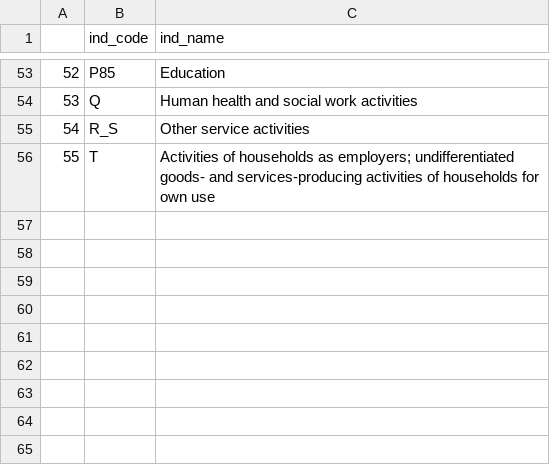
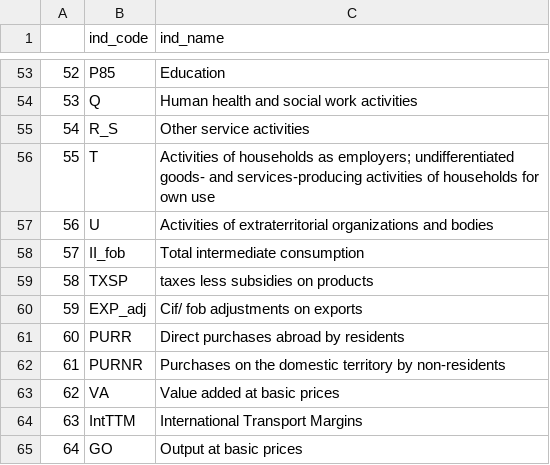
Before and after one commit to rfbressan/quant_intl_trade, a CSV file: output/industries.csv, drawn as a sheet; only a part is shown, gaps mark what is left out.

```diff
--- a/output/industries.csv
+++ b/output/industries.csv
@@ -56 +56,10 @@
 "55","T","Activities of households as employers; undifferentiated goods- and services-producing activities of households for own use"
+"56","U","Activities of extraterritorial organizations and bodies"
+"57","II_fob","Total intermediate consumption"
+"58","TXSP","taxes less subsidies on products"
+"59","EXP_adj","Cif/ fob adjustments on exports"
+"60","PURR","Direct purchases abroad by residents"
+"61","PURNR","Purchases on the domestic territory by non-residents "
+"62","VA","Value added at basic prices"
+"63","IntTTM","International Transport Margins"
+"64","GO","Output at basic prices"
```
Also changed, not shown: 17 other files.
